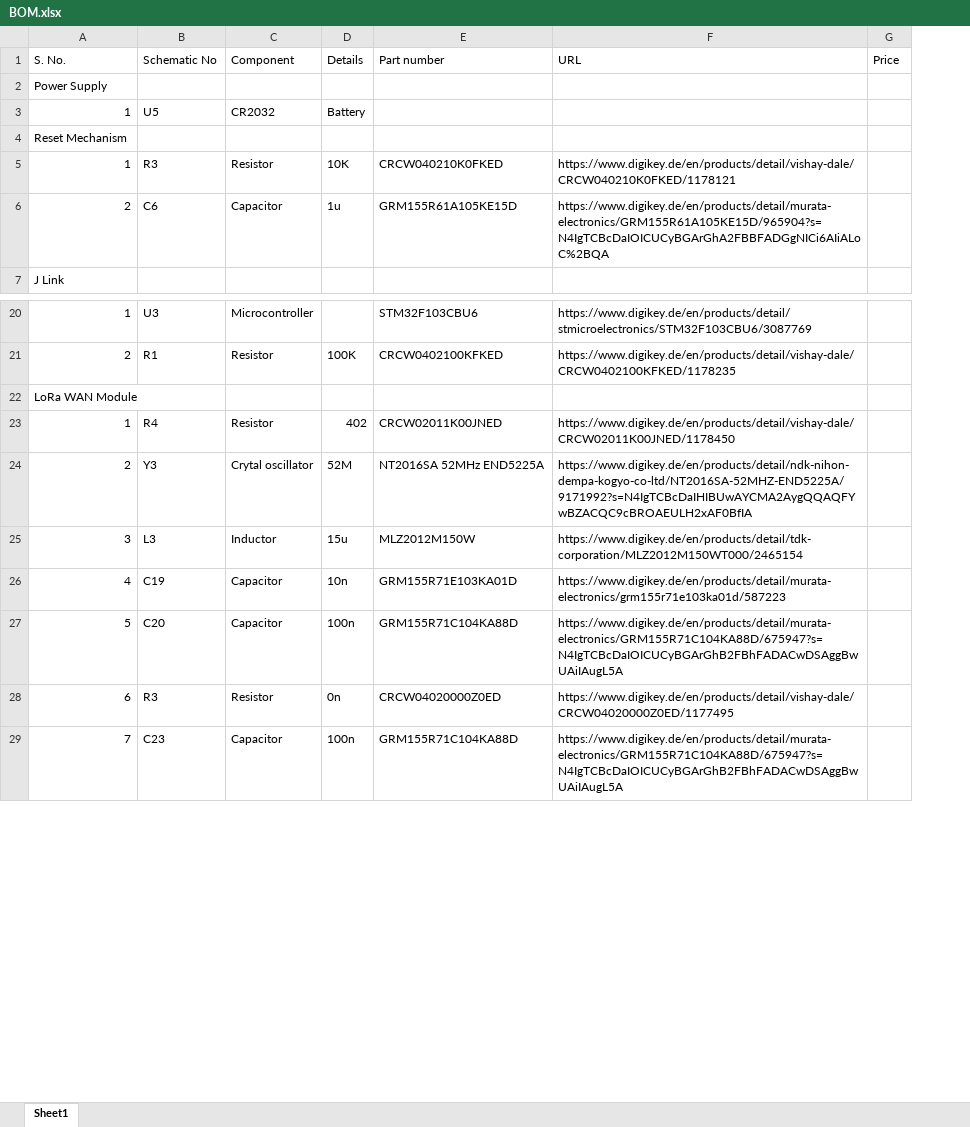
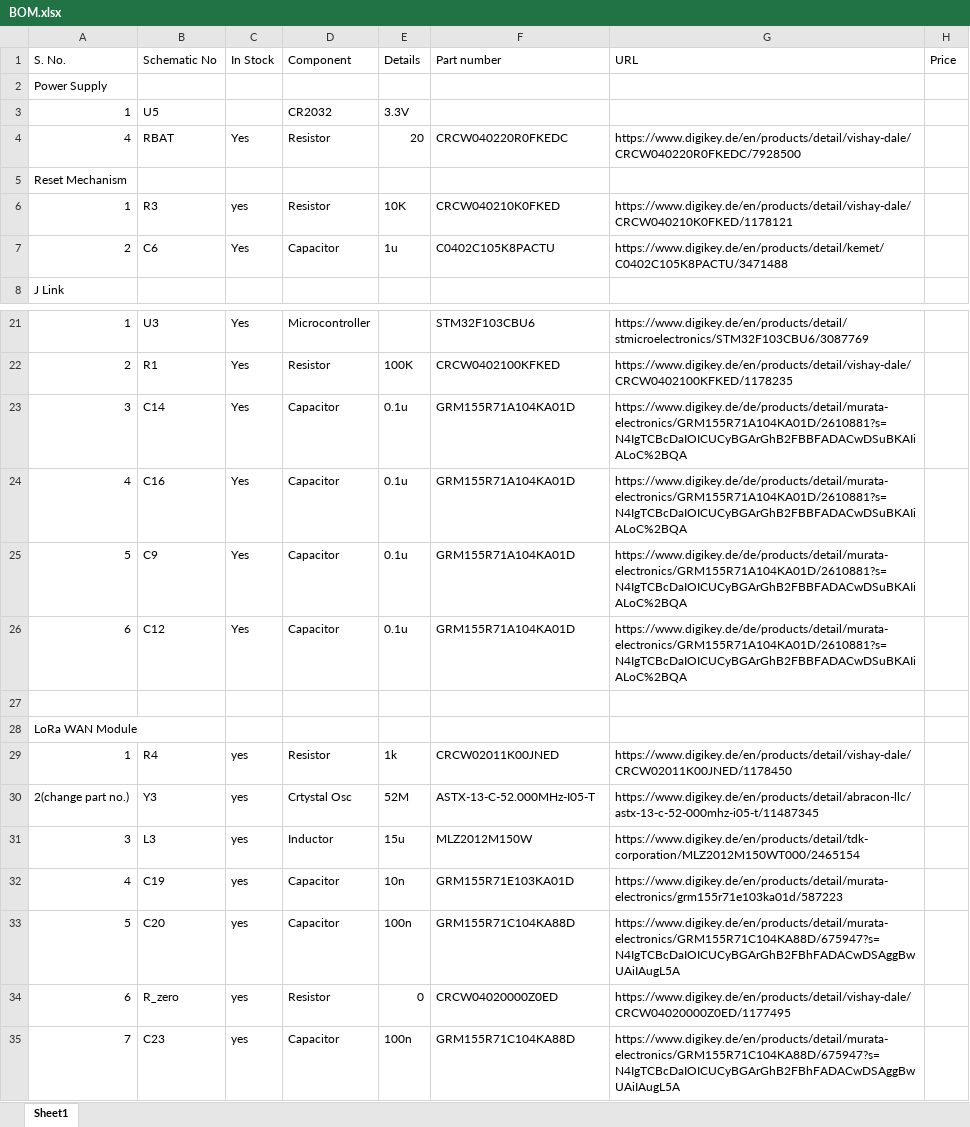
Before and after one commit to BLE-MIOTY-LOCALISATION/Bluetooth-and-Mioty-Localization, an Excel workbook: ROHIT CHALLENGERS/BOM.xlsx, sheet Sheet1, drawn as a sheet; only a part is shown, gaps mark what is left out; values as stored, in another font and other column widths than the file's, no cell formats; table styles not drawn; addresses are those after the commit; the diff covers the shown part only; the diff names each change by its address in the sheet, - before the commit and + after, or states it on an @@ line.

```diff
--- a/ROHIT CHALLENGERS/BOM.xlsx (sheet Sheet1)
+++ b/ROHIT CHALLENGERS/BOM.xlsx (sheet Sheet1)
+column C (In Stock), rows 6-7: yes | Yes; rows 21-22: Yes | Yes; rows 29-35: all yes
-E3 (Details): Battery
+E3 (Details): 3.3V
+row 4: 4 | RBAT | Yes | Resistor | 20 | CRCW040220R0FKEDC | https://www.digikey.de/en/products/detail/vishay-dale/CRCW040220R0FKEDC/7928500
-F7 (Part number): GRM155R61A105KE15D
+F7 (Part number): C0402C105K8PACTU
-G7 (URL): https://www.digikey.de/en/products/detail/murata-electronics/GRM155R61A105KE15D/965904?s=N4IgTCBcDaIOICUCyBGArGhA2FBBFADGgNICi6AIiALoC%2BQA
+G7 (URL): https://www.digikey.de/en/products/detail/kemet/C0402C105K8PACTU/3471488
+row 23: 3 | C14 | Yes | Capacitor | 0.1u | GRM155R71A104KA01D | https://www.digikey.de/de/products/detail/murata-electronics/GRM155R71A104KA01D/2610881?s=N4IgTCBcDaIOICUCyBGArGhB2FBBFADACwDSuBKAIiALoC%2BQA
+row 24: 4 | C16 | Yes | Capacitor | 0.1u | GRM155R71A104KA01D | https://www.digikey.de/de/products/detail/murata-electronics/GRM155R71A104KA01D/2610881?s=N4IgTCBcDaIOICUCyBGArGhB2FBBFADACwDSuBKAIiALoC%2BQA
+row 25: 5 | C9 | Yes | Capacitor | 0.1u | GRM155R71A104KA01D | https://www.digikey.de/de/products/detail/murata-electronics/GRM155R71A104KA01D/2610881?s=N4IgTCBcDaIOICUCyBGArGhB2FBBFADACwDSuBKAIiALoC%2BQA
+row 26: 6 | C12 | Yes | Capacitor | 0.1u | GRM155R71A104KA01D | https://www.digikey.de/de/products/detail/murata-electronics/GRM155R71A104KA01D/2610881?s=N4IgTCBcDaIOICUCyBGArGhB2FBBFADACwDSuBKAIiALoC%2BQA
+row 27: (empty)
-E29 (Details): 402
+E29 (Details): 1k
-A30 (S. No.): 2
+A30 (S. No.): 2(change part no.)
-D30 (Component): Crytal oscillator
+D30 (Component): Crtystal Osc
-F30 (Part number): NT2016SA 52MHz END5225A
+F30 (Part number): ASTX-13-C-52.000MHz-I05-T
-G30 (URL): https://www.digikey.de/en/products/detail/ndk-nihon-dempa-kogyo-co-ltd/NT2016SA-52MHZ-END5225A/9171992?s=N4IgTCBcDaIHIBUwAYCMA2AygQQAQFYwBZACQC9cBROAEULH2xAF0BfIA
+G30 (URL): https://www.digikey.de/en/products/detail/abracon-llc/astx-13-c-52-000mhz-i05-t/11487345
-B34 (Schematic No): R3
+B34 (Schematic No): R_zero
-E34 (Details): 0n
+E34 (Details): 0
```
Also changed, not shown: 4 edited cells elsewhere in this sheet, cell formats, 33 other files.
